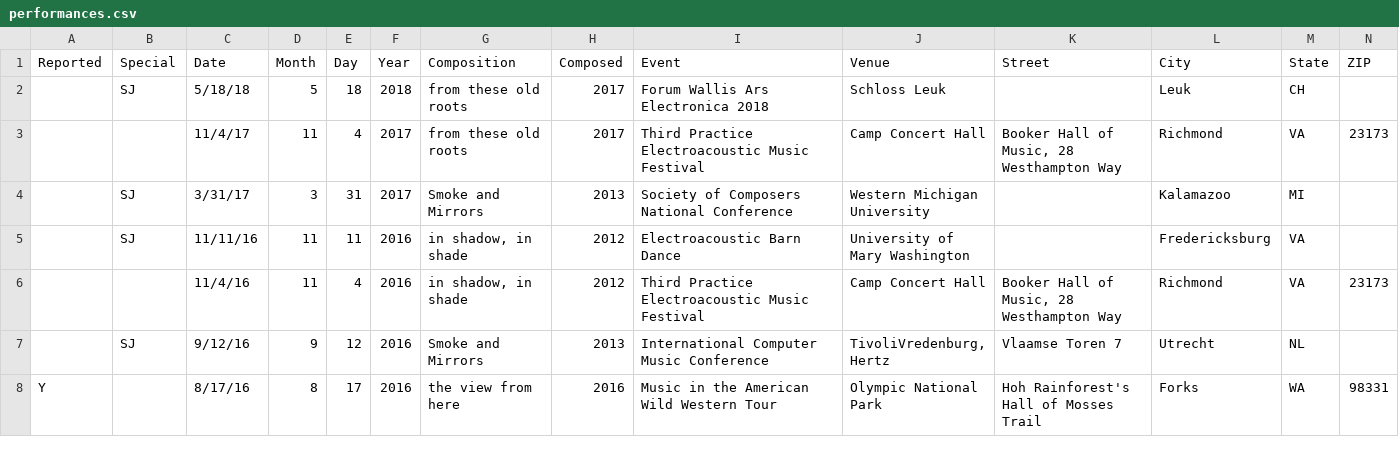
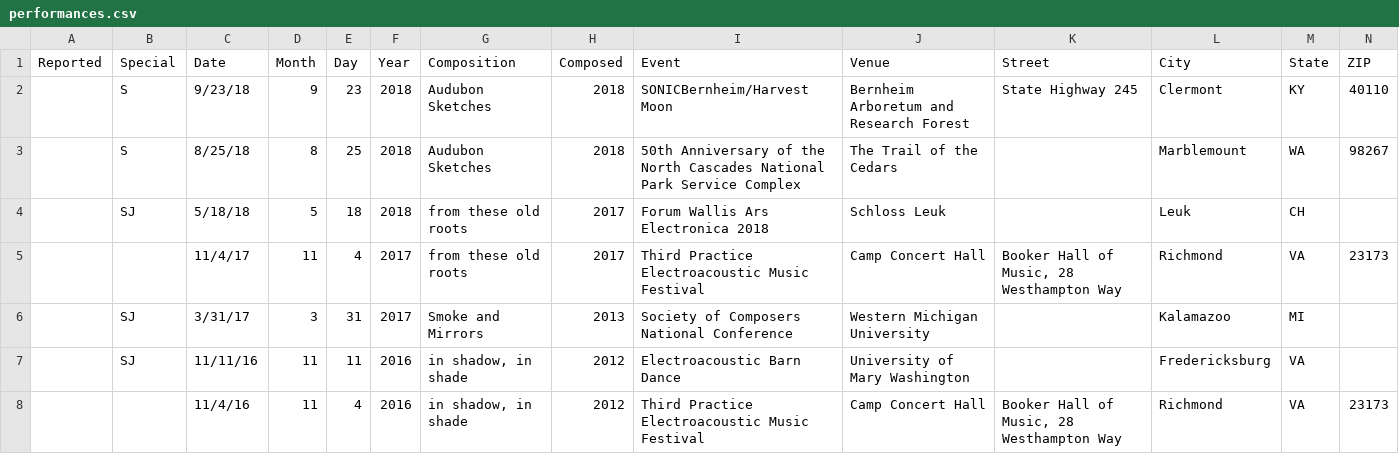
Before and after one commit to cechandler/cechandler.github.io, a CSV file: _data/performances.csv, drawn as a sheet; only a part is shown; the shorter side is filled out with more unchanged rows; rows hold the shown columns only; the diff names each change by its address in the sheet, - before the commit and + after, or states it on an @@ line.

```diff
--- a/_data/performances.csv
+++ b/_data/performances.csv
+row 2:  | S | 9/23/18 | 9 | 23 | 2018 | Audubon Sketches | 2018 | SONICBernheim/Harvest Moon | Bernheim Arboretum and Research Forest | State Highway 245 | Clermont | KY | 40110
+row 3:  | S | 8/25/18 | 8 | 25 | 2018 | Audubon Sketches | 2018 | 50th Anniversary of the North Cascades National Park Service Complex | The Trail of the Cedars |  | Marblemount | WA | 98267
```
Also changed, not shown: _data/works.csv.
